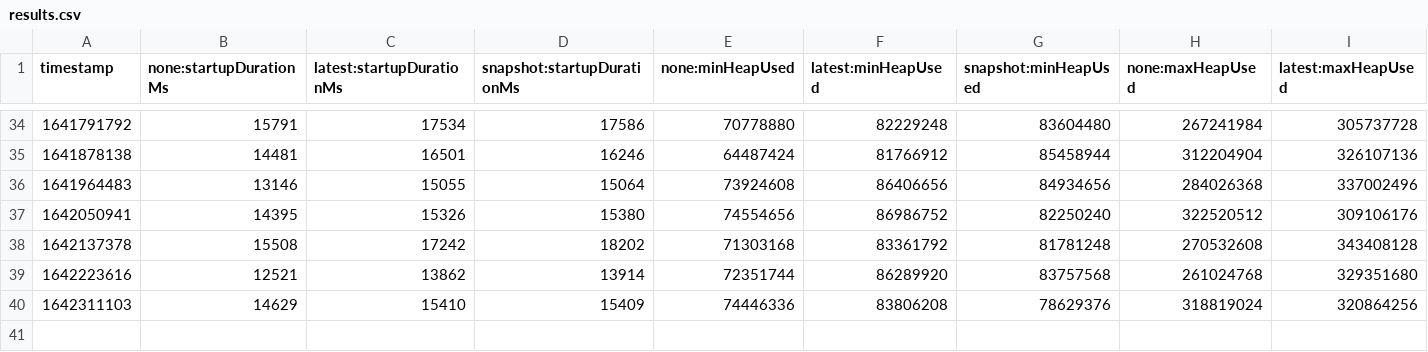
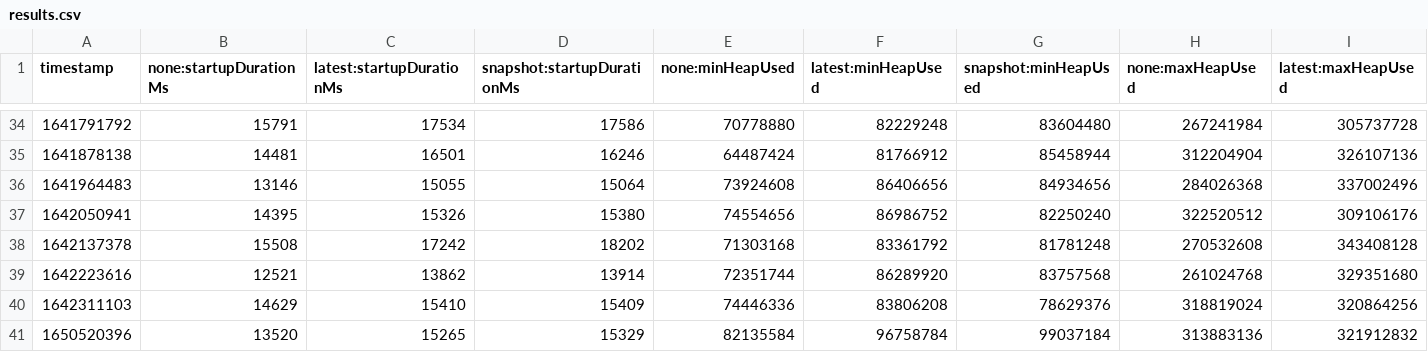
Before and after one commit to tinnapat/opentelemetry-java-instrumentation, a CSV file: benchmark-overhead/results/release/results.csv, drawn as a sheet; only a part is shown, gaps mark what is left out; rows hold the shown columns only; the diff names each change by its address in the sheet, - before the commit and + after, or states it on an @@ line.

```diff
--- a/benchmark-overhead/results/release/results.csv
+++ b/benchmark-overhead/results/release/results.csv
+row 41: 1650520396 | 13520 | 15265 | 15329 | 82135584 | 96758784 | 99037184 | 313883136 | 321912832
```
Also changed, not shown: 1 other file.
